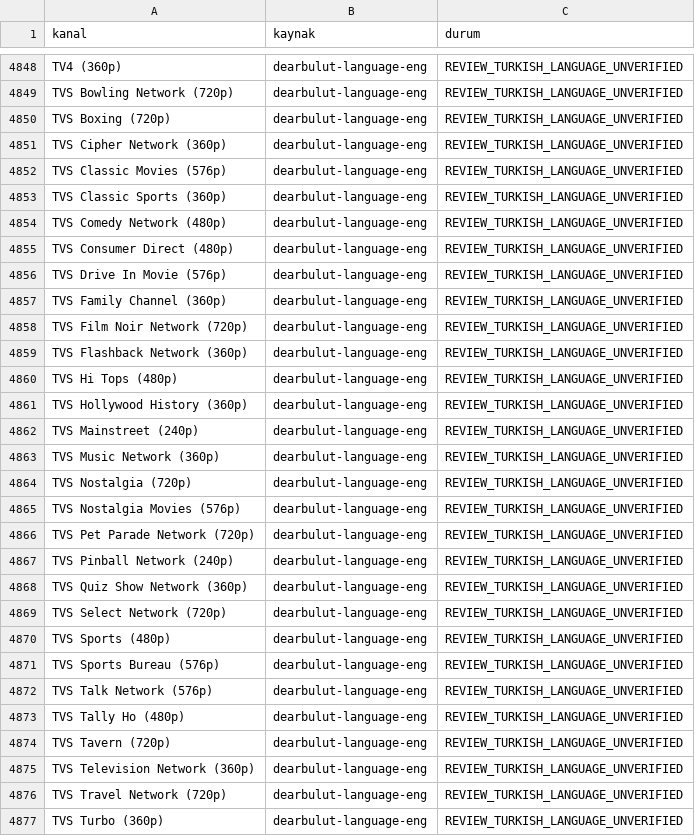
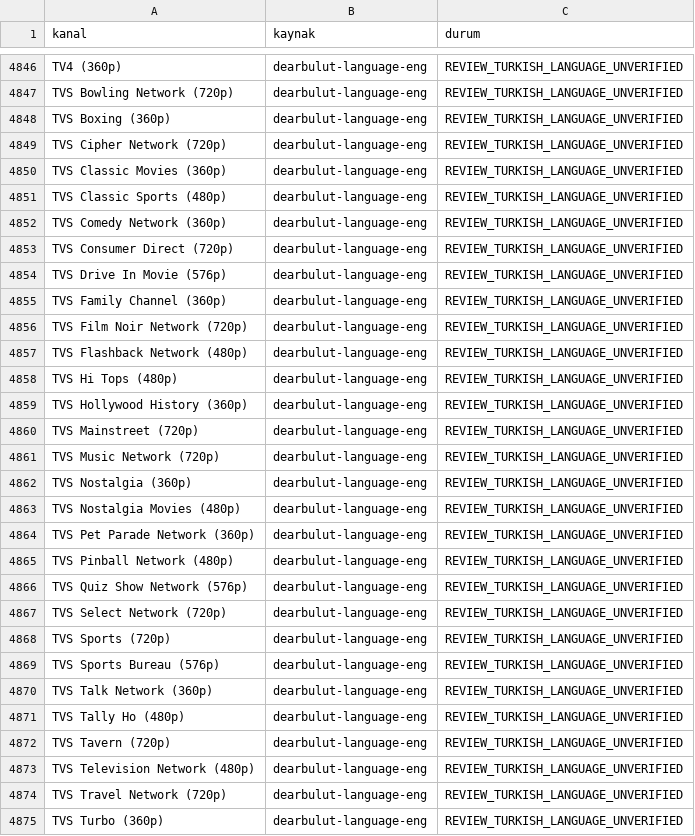
Before and after one commit to Madsc55/madsc-tv, a CSV file: madsc_kesif/filtre_reddedilenler.csv, drawn as a sheet; only a part is shown, gaps mark what is left out; the diff covers the shown part only.

```diff
--- a/madsc_kesif/filtre_reddedilenler.csv
+++ b/madsc_kesif/filtre_reddedilenler.csv
@@ -4849,8 +4847,8 @@ TV4 (360p),dearbulut-language-eng,REVIEW_TURKISH_LANGUAGE_UNVERIFIED
 TVS Bowling Network (720p),dearbulut-language-eng,REVIEW_TURKISH_LANGUAGE_UNVERIFIED
-TVS Boxing (720p),dearbulut-language-eng,REVIEW_TURKISH_LANGUAGE_UNVERIFIED
-TVS Cipher Network (360p),dearbulut-language-eng,REVIEW_TURKISH_LANGUAGE_UNVERIFIED
-TVS Classic Movies (576p),dearbulut-language-eng,REVIEW_TURKISH_LANGUAGE_UNVERIFIED
-TVS Classic Sports (360p),dearbulut-language-eng,REVIEW_TURKISH_LANGUAGE_UNVERIFIED
-TVS Comedy Network (480p),dearbulut-language-eng,REVIEW_TURKISH_LANGUAGE_UNVERIFIED
-TVS Consumer Direct (480p),dearbulut-language-eng,REVIEW_TURKISH_LANGUAGE_UNVERIFIED
+TVS Boxing (360p),dearbulut-language-eng,REVIEW_TURKISH_LANGUAGE_UNVERIFIED
+TVS Cipher Network (720p),dearbulut-language-eng,REVIEW_TURKISH_LANGUAGE_UNVERIFIED
+TVS Classic Movies (360p),dearbulut-language-eng,REVIEW_TURKISH_LANGUAGE_UNVERIFIED
+TVS Classic Sports (480p),dearbulut-language-eng,REVIEW_TURKISH_LANGUAGE_UNVERIFIED
+TVS Comedy Network (360p),dearbulut-language-eng,REVIEW_TURKISH_LANGUAGE_UNVERIFIED
+TVS Consumer Direct (720p),dearbulut-language-eng,REVIEW_TURKISH_LANGUAGE_UNVERIFIED
 TVS Drive In Movie (576p),dearbulut-language-eng,REVIEW_TURKISH_LANGUAGE_UNVERIFIED
@@ -4858,19 +4856,19 @@ TVS Family Channel (360p),dearbulut-language-eng,REVIEW_TURKISH_LANGUAGE_UNVERIF
 TVS Film Noir Network (720p),dearbulut-language-eng,REVIEW_TURKISH_LANGUAGE_UNVERIFIED
-TVS Flashback Network (360p),dearbulut-language-eng,REVIEW_TURKISH_LANGUAGE_UNVERIFIED
+TVS Flashback Network (480p),dearbulut-language-eng,REVIEW_TURKISH_LANGUAGE_UNVERIFIED
 TVS Hi Tops (480p),dearbulut-language-eng,REVIEW_TURKISH_LANGUAGE_UNVERIFIED
 TVS Hollywood History (360p),dearbulut-language-eng,REVIEW_TURKISH_LANGUAGE_UNVERIFIED
-TVS Mainstreet (240p),dearbulut-language-eng,REVIEW_TURKISH_LANGUAGE_UNVERIFIED
-TVS Music Network (360p),dearbulut-language-eng,REVIEW_TURKISH_LANGUAGE_UNVERIFIED
-TVS Nostalgia (720p),dearbulut-language-eng,REVIEW_TURKISH_LANGUAGE_UNVERIFIED
-TVS Nostalgia Movies (576p),dearbulut-language-eng,REVIEW_TURKISH_LANGUAGE_UNVERIFIED
-TVS Pet Parade Network (720p),dearbulut-language-eng,REVIEW_TURKISH_LANGUAGE_UNVERIFIED
-TVS Pinball Network (240p),dearbulut-language-eng,REVIEW_TURKISH_LANGUAGE_UNVERIFIED
-TVS Quiz Show Network (360p),dearbulut-language-eng,REVIEW_TURKISH_LANGUAGE_UNVERIFIED
+TVS Mainstreet (720p),dearbulut-language-eng,REVIEW_TURKISH_LANGUAGE_UNVERIFIED
+TVS Music Network (720p),dearbulut-language-eng,REVIEW_TURKISH_LANGUAGE_UNVERIFIED
+TVS Nostalgia (360p),dearbulut-language-eng,REVIEW_TURKISH_LANGUAGE_UNVERIFIED
+TVS Nostalgia Movies (480p),dearbulut-language-eng,REVIEW_TURKISH_LANGUAGE_UNVERIFIED
+TVS Pet Parade Network (360p),dearbulut-language-eng,REVIEW_TURKISH_LANGUAGE_UNVERIFIED
+TVS Pinball Network (480p),dearbulut-language-eng,REVIEW_TURKISH_LANGUAGE_UNVERIFIED
+TVS Quiz Show Network (576p),dearbulut-language-eng,REVIEW_TURKISH_LANGUAGE_UNVERIFIED
 TVS Select Network (720p),dearbulut-language-eng,REVIEW_TURKISH_LANGUAGE_UNVERIFIED
-TVS Sports (480p),dearbulut-language-eng,REVIEW_TURKISH_LANGUAGE_UNVERIFIED
+TVS Sports (720p),dearbulut-language-eng,REVIEW_TURKISH_LANGUAGE_UNVERIFIED
 TVS Sports Bureau (576p),dearbulut-language-eng,REVIEW_TURKISH_LANGUAGE_UNVERIFIED
-TVS Talk Network (576p),dearbulut-language-eng,REVIEW_TURKISH_LANGUAGE_UNVERIFIED
+TVS Talk Network (360p),dearbulut-language-eng,REVIEW_TURKISH_LANGUAGE_UNVERIFIED
 TVS Tally Ho (480p),dearbulut-language-eng,REVIEW_TURKISH_LANGUAGE_UNVERIFIED
 TVS Tavern (720p),dearbulut-language-eng,REVIEW_TURKISH_LANGUAGE_UNVERIFIED
-TVS Television Network (360p),dearbulut-language-eng,REVIEW_TURKISH_LANGUAGE_UNVERIFIED
+TVS Television Network (480p),dearbulut-language-eng,REVIEW_TURKISH_LANGUAGE_UNVERIFIED
 TVS Travel Network (720p),dearbulut-language-eng,REVIEW_TURKISH_LANGUAGE_UNVERIFIED
```
Also changed, not shown: 2 removed rows and 22 edited cells elsewhere in this file, madsc_kesif/ana_liste_calismayanlar.csv, madsc_kesif/ana_liste_saglik_raporu.csv, 8 other files.
